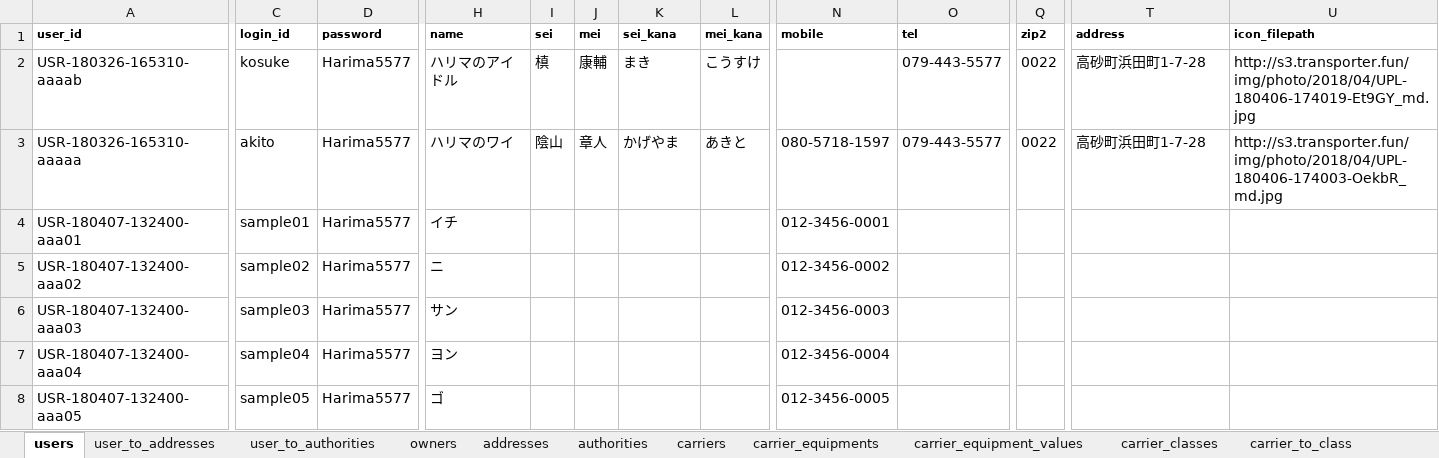
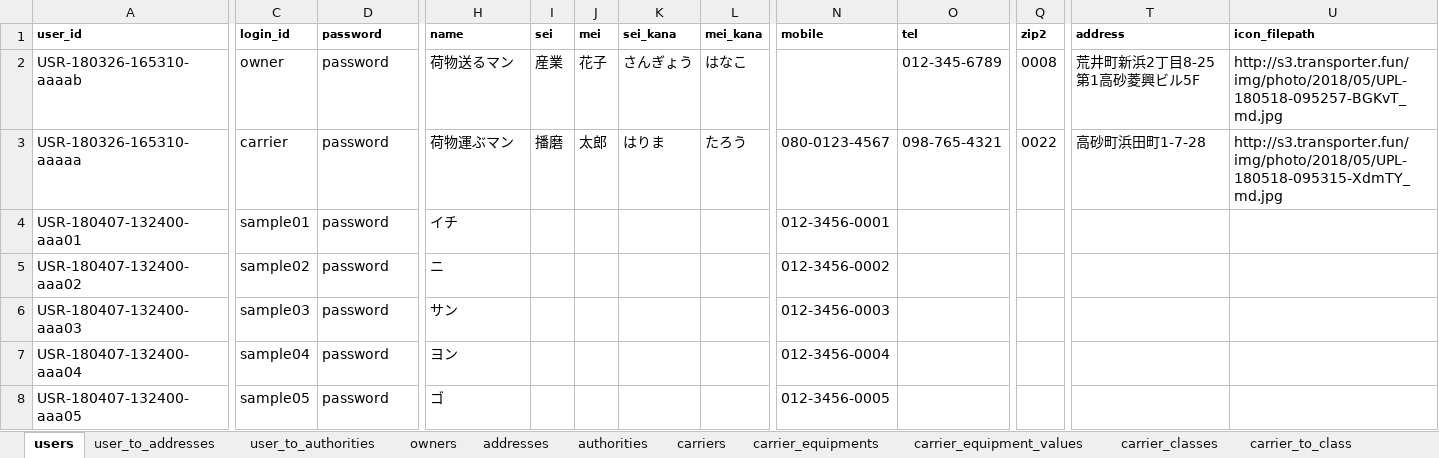
Before and after one commit to Akito-K/www.transporter.fun, an Excel workbook: root/laravel/database/seeds/masters.xlsx, sheet users, drawn as a sheet; only a part is shown, gaps mark what is left out; values as stored, in another font and other column widths than the file's, no borders; conditional formats not drawn; the diff names each change by its address in the sheet, - before the commit and + after, or states it on an @@ line.

```diff
--- a/root/laravel/database/seeds/masters.xlsx (sheet users)
+++ b/root/laravel/database/seeds/masters.xlsx (sheet users)
-C2 (login_id): kosuke
+C2 (login_id): owner
-D2:D8 (password): Harima5577
+D2:D8 (password): password
-H2 (name): ハリマのアイドル
+H2 (name): 荷物送るマン
-I2 (sei): 槙
+I2 (sei): 産業
-J2 (mei): 康輔
+J2 (mei): 花子
-K2 (sei_kana): まき
+K2 (sei_kana): さんぎょう
-L2 (mei_kana): こうすけ
+L2 (mei_kana): はなこ
-O2 (tel): 079-443-5577
+O2 (tel): 012-345-6789
-Q2 (zip2): 0022
+Q2 (zip2): 0008
-T2 (address): 高砂町浜田町1-7-28
+T2 (address): 荒井町新浜2丁目8-25第1高砂菱興ビル5F
-U2 (icon_filepath): http://s3.transporter.fun/img/photo/2018/04/UPL-180406-174019-Et9GY_md.jpg
+U2 (icon_filepath): http://s3.transporter.fun/img/photo/2018/05/UPL-180518-095257-BGKvT_md.jpg
-C3 (login_id): akito
+C3 (login_id): carrier
-H3 (name): ハリマのワイ
+H3 (name): 荷物運ぶマン
-I3 (sei): 陰山
+I3 (sei): 播磨
-J3 (mei): 章人
+J3 (mei): 太郎
-K3 (sei_kana): かげやま
+K3 (sei_kana): はりま
-L3 (mei_kana): あきと
+L3 (mei_kana): たろう
-N3 (mobile): 080-5718-1597
+N3 (mobile): 080-0123-4567
-O3 (tel): 079-443-5577
+O3 (tel): 098-765-4321
-U3 (icon_filepath): http://s3.transporter.fun/img/photo/2018/04/UPL-180406-174003-OekbR_md.jpg
+U3 (icon_filepath): http://s3.transporter.fun/img/photo/2018/05/UPL-180518-095315-XdmTY_md.jpg
```
Also changed, not shown: sheet addresses, sheet carriers, sheet owners, sheet user_to_addresses, 34 other files.
